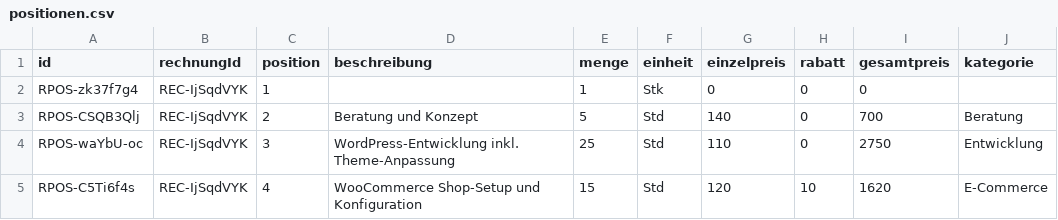
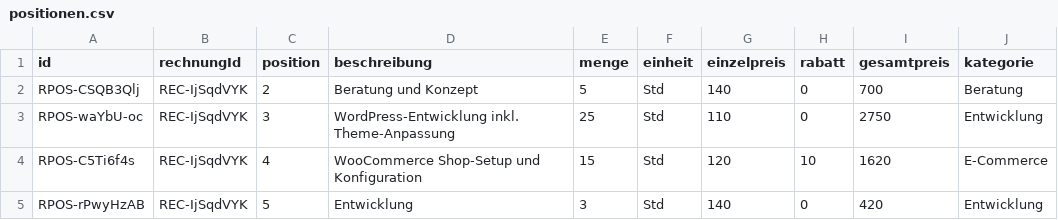
Before and after one commit to chrusu/hih-verwaltung, a CSV file: data/rechnungen/REC-2025-001/positionen.csv, drawn as a sheet.

```diff
--- a/data/rechnungen/REC-2025-001/positionen.csv
+++ b/data/rechnungen/REC-2025-001/positionen.csv
@@ -1,3 +1,2 @@
 id,rechnungId,position,beschreibung,menge,einheit,einzelpreis,rabatt,gesamtpreis,kategorie
-RPOS-zk37f7g4,REC-IjSqdVYK,1,,1,Stk,0,0,0,
 RPOS-CSQB3Qlj,REC-IjSqdVYK,2,Beratung und Konzept,5,Std,140,0,700,Beratung
@@ -5 +4,2 @@ RPOS-waYbU-oc,REC-IjSqdVYK,3,WordPress-Entwicklung inkl. Theme-Anpassung,25,Std,
 RPOS-C5Ti6f4s,REC-IjSqdVYK,4,WooCommerce Shop-Setup und Konfiguration,15,Std,120,10,1620,E-Commerce
+RPOS-rPwyHzAB,REC-IjSqdVYK,5,Entwicklung,3,Std,140,0,420,Entwicklung
```
Also changed, not shown: 15 other files.
